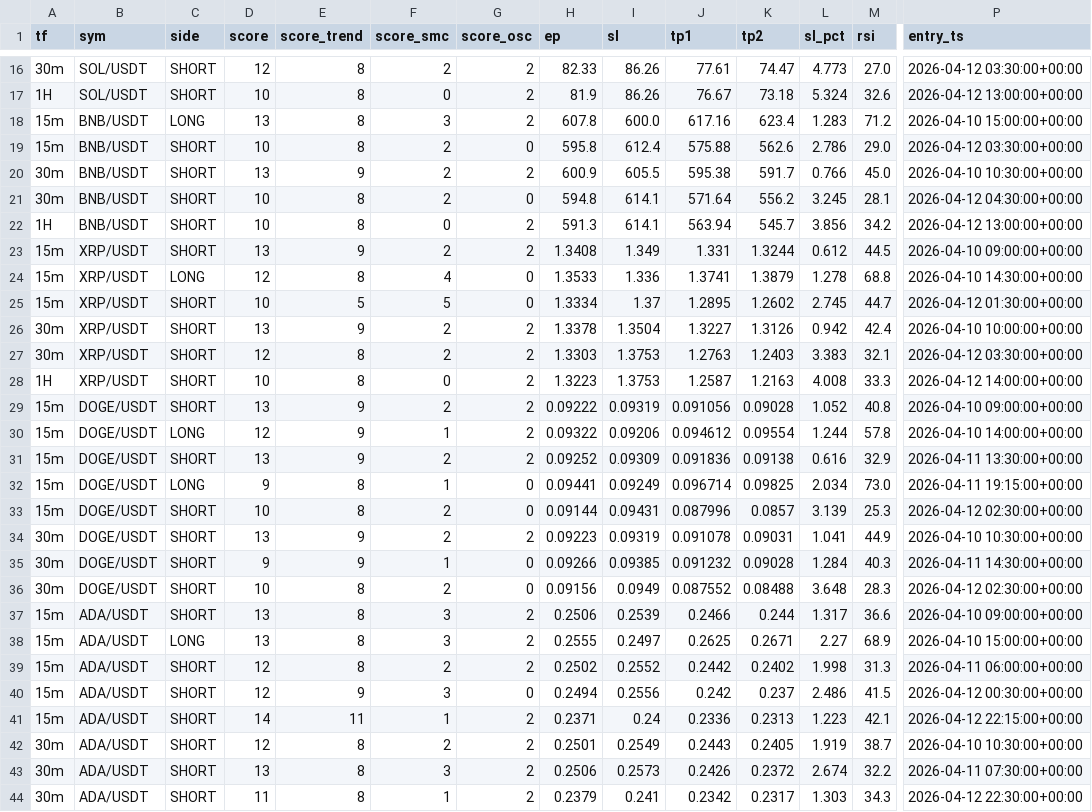
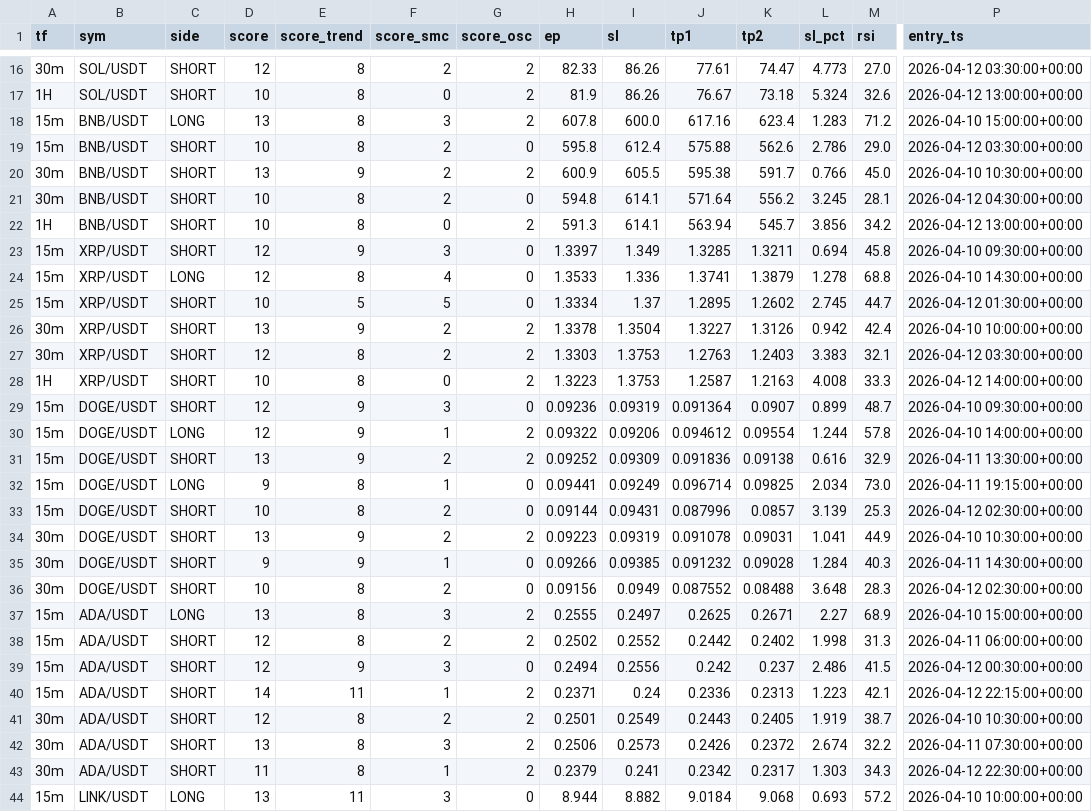
Before and after one commit to chatthawatsuk-ui/wakam3-bot, a CSV file: backtest_live.csv, drawn as a sheet; only a part is shown, gaps mark what is left out; the shorter side is filled out with more unchanged rows; rows hold the shown columns only; the diff names each change by its address in the sheet, - before the commit and + after, or states it on an @@ line.

```diff
--- a/backtest_live.csv
+++ b/backtest_live.csv
-D23 (score): 13
+D23 (score): 12
-F23 (score_smc): 2
+F23 (score_smc): 3
-G23 (score_osc): 2
+G23 (score_osc): 0
-H23 (ep): 1.3408
+H23 (ep): 1.3397
-J23 (tp1): 1.331
+J23 (tp1): 1.3285
-K23 (tp2): 1.3244
+K23 (tp2): 1.3211
-L23 (sl_pct): 0.612
+L23 (sl_pct): 0.694
-M23 (rsi): 44.5
+M23 (rsi): 45.8
-P23 (entry_ts): 2026-04-10 09:00:00+00:00
+P23 (entry_ts): 2026-04-10 09:30:00+00:00
-D29 (score): 13
+D29 (score): 12
-F29 (score_smc): 2
+F29 (score_smc): 3
-G29 (score_osc): 2
+G29 (score_osc): 0
-H29 (ep): 0.09222
+H29 (ep): 0.09236
-J29 (tp1): 0.091056
+J29 (tp1): 0.091364
-K29 (tp2): 0.09028
+K29 (tp2): 0.0907
-L29 (sl_pct): 1.052
+L29 (sl_pct): 0.899
-M29 (rsi): 40.8
+M29 (rsi): 48.7
-P29 (entry_ts): 2026-04-10 09:00:00+00:00
+P29 (entry_ts): 2026-04-10 09:30:00+00:00
-row 37: 15m | ADA/USDT | SHORT | 13 | 8 | 3 | 2 | 0.2506 | 0.2539 | 0.2466 | 0.244 | 1.317 | 36.6 | 2026-04-10 09:00:00+00:00
```
Also changed, not shown: 1 other file.
